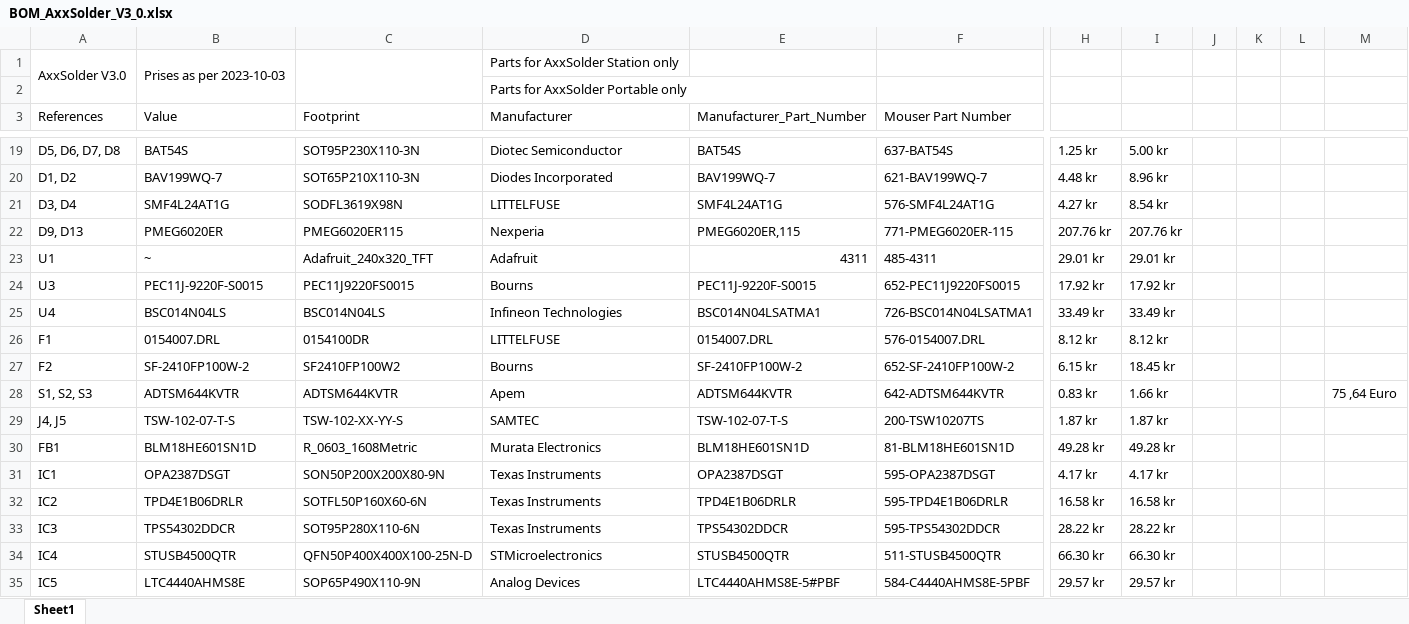
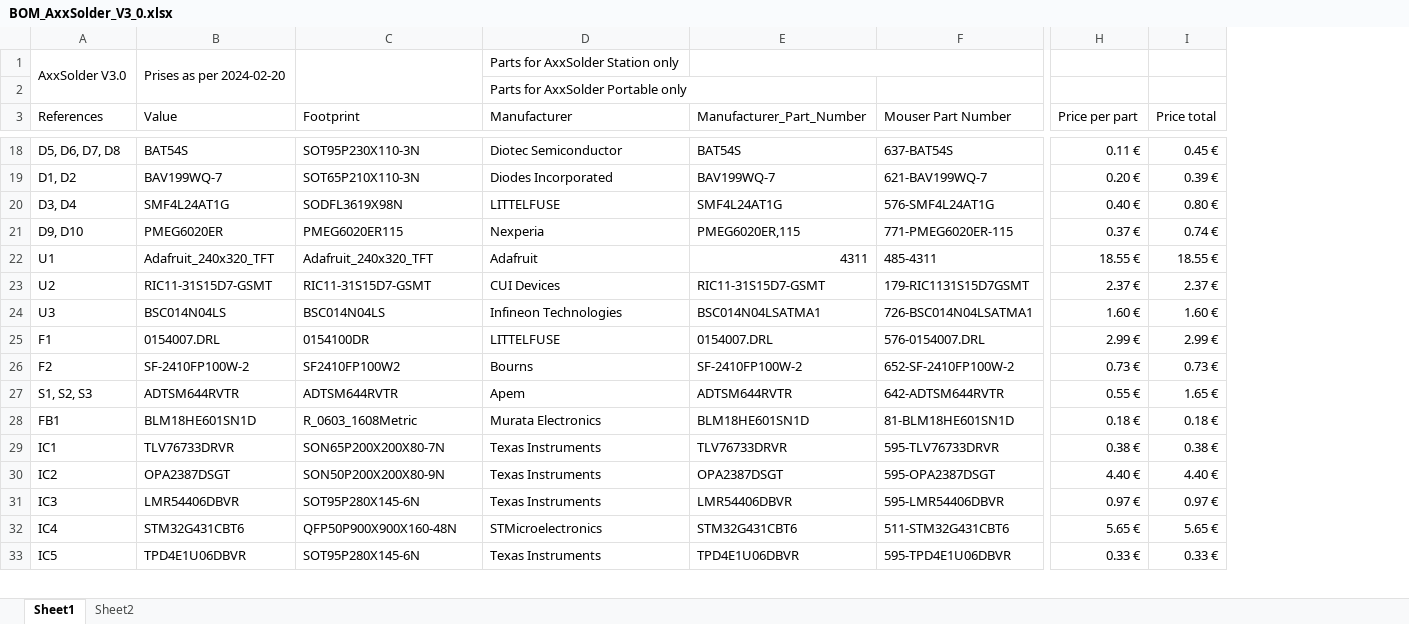
Before and after one commit to AxxAxx/AxxSolder, an Excel workbook: AxxSolder_hardware/bom/BOM_AxxSolder_V3_0.xlsx, sheet Sheet1, drawn as a sheet; only a part is shown, gaps mark what is left out; values as stored, in another font and other column widths than the file's, no cell formats; removed rows and columns are numbered as before the commit, all else as after; rows hold the shown columns only; the diff covers the shown part only; the diff names each change by its address in the sheet, - before the commit and + after, or states it on an @@ line.

```diff
--- a/AxxSolder_hardware/bom/BOM_AxxSolder_V3_0.xlsx (sheet Sheet1)
+++ b/AxxSolder_hardware/bom/BOM_AxxSolder_V3_0.xlsx (sheet Sheet1)
+sheet tab: Sheet2
-column H, rows 19-23: 1.25 kr | 4.48 kr | 4.27 kr | 207.76 kr | 29.01 kr; rows 25-28: 33.49 kr | 8.12 kr | 6.15 kr | 0.83 kr; rows 30-35: 49.28 kr | 4.17 kr | 16.58 kr | 28.22 kr | 66.30 kr | 29.57 kr
-column I, rows 19-23: 5.00 kr | 8.96 kr | 8.54 kr | 207.76 kr | 29.01 kr; rows 25-28: 33.49 kr | 8.12 kr | 18.45 kr | 1.66 kr; rows 30-35: 49.28 kr | 4.17 kr | 16.58 kr | 28.22 kr | 66.30 kr | 29.57 kr
-column J, empty
-column K, empty
-column L, empty
-column M, row 28: 75 ,64 Euro
+column H (Price per part), rows 18-22: 0.11 € | 0.20 € | 0.40 € | 0.37 € | 18.55 €; rows 24-33: 1.60 € | 2.99 € | 0.73 € | 0.55 € | 0.18 € | 0.38 € | 4.40 € | 0.97 € | 5.65 € | 0.33 €
+column I (Price total), rows 18-22: 0.45 € | 0.39 € | 0.80 € | 0.74 € | 18.55 €; rows 24-33: 1.60 € | 2.99 € | 0.73 € | 1.65 € | 0.18 € | 0.38 € | 4.40 € | 0.97 € | 5.65 € | 0.33 €
-B1 (Value): Prises as per 2023-10-03
+B1 (Value): Prises as per 2024-02-20
+E1:F1 merged
-A21 (References): D9, D13
+A21 (References): D9, D10
-B22 (Value): ~
+B22 (Value): Adafruit_240x320_TFT
-row 24: U3 | PEC11J-9220F-S0015 | PEC11J9220FS0015 | Bourns | PEC11J-9220F-S0015 | 652-PEC11J9220FS0015 | 17.92 kr | 17.92 kr
+row 23: U2 | RIC11-31S15D7-GSMT | RIC11-31S15D7-GSMT | CUI Devices | RIC11-31S15D7-GSMT | 179-RIC1131S15D7GSMT | 2.37 € | 2.37 €
-A24 (References): U4
+A24 (References): U3
-B27 (Value): ADTSM644KVTR
+B27 (Value): ADTSM644RVTR
-C27 (Footprint): ADTSM644KVTR
+C27 (Footprint): ADTSM644RVTR
-E27 (Manufacturer_Part_Number): ADTSM644KVTR
+E27 (Manufacturer_Part_Number): ADTSM644RVTR
-F27 (Mouser Part Number): 642-ADTSM644KVTR
+F27 (Mouser Part Number): 642-ADTSM644RVTR
-row 29: J4, J5 | TSW-102-07-T-S | TSW-102-XX-YY-S | SAMTEC | TSW-102-07-T-S | 200-TSW10207TS | 1.87 kr | 1.87 kr
-B29 (Value): OPA2387DSGT
+B29 (Value): TLV76733DRVR
-C29 (Footprint): SON50P200X200X80-9N
+C29 (Footprint): SON65P200X200X80-7N
-E29 (Manufacturer_Part_Number): OPA2387DSGT
+E29 (Manufacturer_Part_Number): TLV76733DRVR
-F29 (Mouser Part Number): 595-OPA2387DSGT
+F29 (Mouser Part Number): 595-TLV76733DRVR
-B30 (Value): TPD4E1B06DRLR
+B30 (Value): OPA2387DSGT
-C30 (Footprint): SOTFL50P160X60-6N
+C30 (Footprint): SON50P200X200X80-9N
-E30 (Manufacturer_Part_Number): TPD4E1B06DRLR
+E30 (Manufacturer_Part_Number): OPA2387DSGT
-F30 (Mouser Part Number): 595-TPD4E1B06DRLR
+F30 (Mouser Part Number): 595-OPA2387DSGT
-B31 (Value): TPS54302DDCR
+B31 (Value): LMR54406DBVR
-C31 (Footprint): SOT95P280X110-6N
+C31 (Footprint): SOT95P280X145-6N
-E31 (Manufacturer_Part_Number): TPS54302DDCR
+E31 (Manufacturer_Part_Number): LMR54406DBVR
-F31 (Mouser Part Number): 595-TPS54302DDCR
+F31 (Mouser Part Number): 595-LMR54406DBVR
-B32 (Value): STUSB4500QTR
+B32 (Value): STM32G431CBT6
-C32 (Footprint): QFN50P400X400X100-25N-D
+C32 (Footprint): QFP50P900X900X160-48N
-E32 (Manufacturer_Part_Number): STUSB4500QTR
+E32 (Manufacturer_Part_Number): STM32G431CBT6
-F32 (Mouser Part Number): 511-STUSB4500QTR
+F32 (Mouser Part Number): 511-STM32G431CBT6
-B33 (Value): LTC4440AHMS8E
+B33 (Value): TPD4E1U06DBVR
-C33 (Footprint): SOP65P490X110-9N
+C33 (Footprint): SOT95P280X145-6N
-D33 (Manufacturer): Analog Devices
+D33 (Manufacturer): Texas Instruments
-E33 (Manufacturer_Part_Number): LTC4440AHMS8E-5#PBF
+E33 (Manufacturer_Part_Number): TPD4E1U06DBVR
-F33 (Mouser Part Number): 584-C4440AHMS8E-5PBF
+F33 (Mouser Part Number): 595-TPD4E1U06DBVR
```
Also changed, not shown: 11 added rows, 8 removed rows, 56 edited cells and merged cells elsewhere in this sheet, cell formats, formulas that keep their value, charts or pictures, 2 other files.
